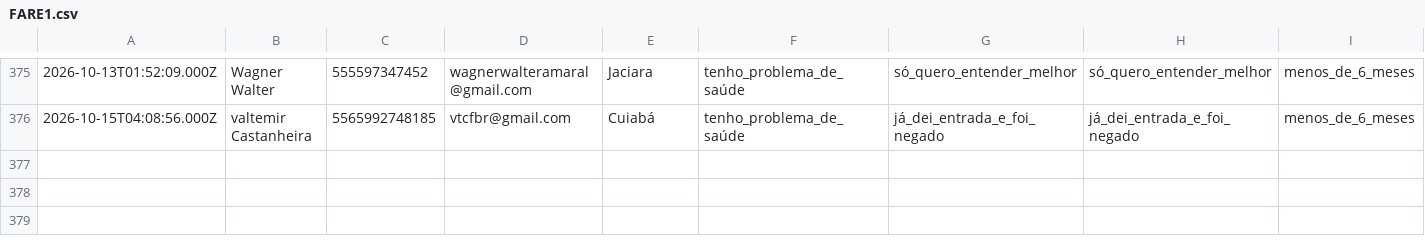
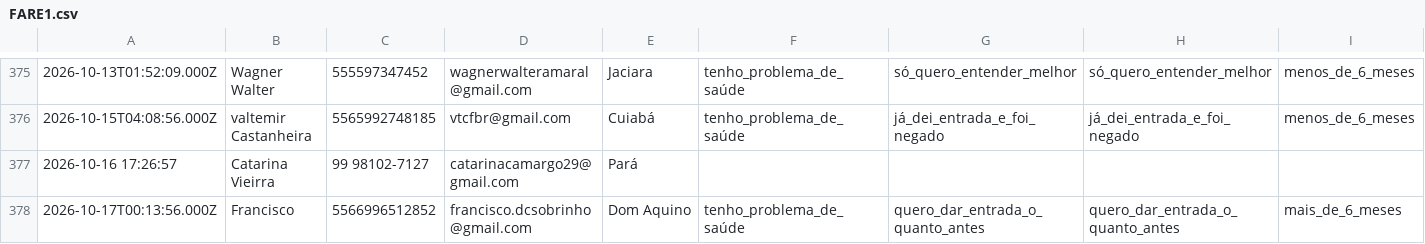
Before and after one commit to juliacostamktdigital-eng/Lps, a CSV file: painel/data/com/FARE1.csv, drawn as a sheet; only a part is shown, gaps mark what is left out; rows hold the shown columns only; the diff names each change by its address in the sheet, - before the commit and + after, or states it on an @@ line.

```diff
--- a/painel/data/com/FARE1.csv
+++ b/painel/data/com/FARE1.csv
+row 377: 2026-10-16 17:26:57 | Catarina Vieirra | 99 98102-7127 | catarinacamargo29@gmail.com | Pará
+row 378: 2026-10-17T00:13:56.000Z | Francisco | 5566996512852 | francisco.dcsobrinho@gmail.com | Dom Aquino | tenho_problema_de_saúde | quero_dar_entrada_o_quanto_antes | quero_dar_entrada_o_quanto_antes | mais_de_6_meses
```
Also changed, not shown: painel/data/pace/ACCE.csv, 2 other files.
